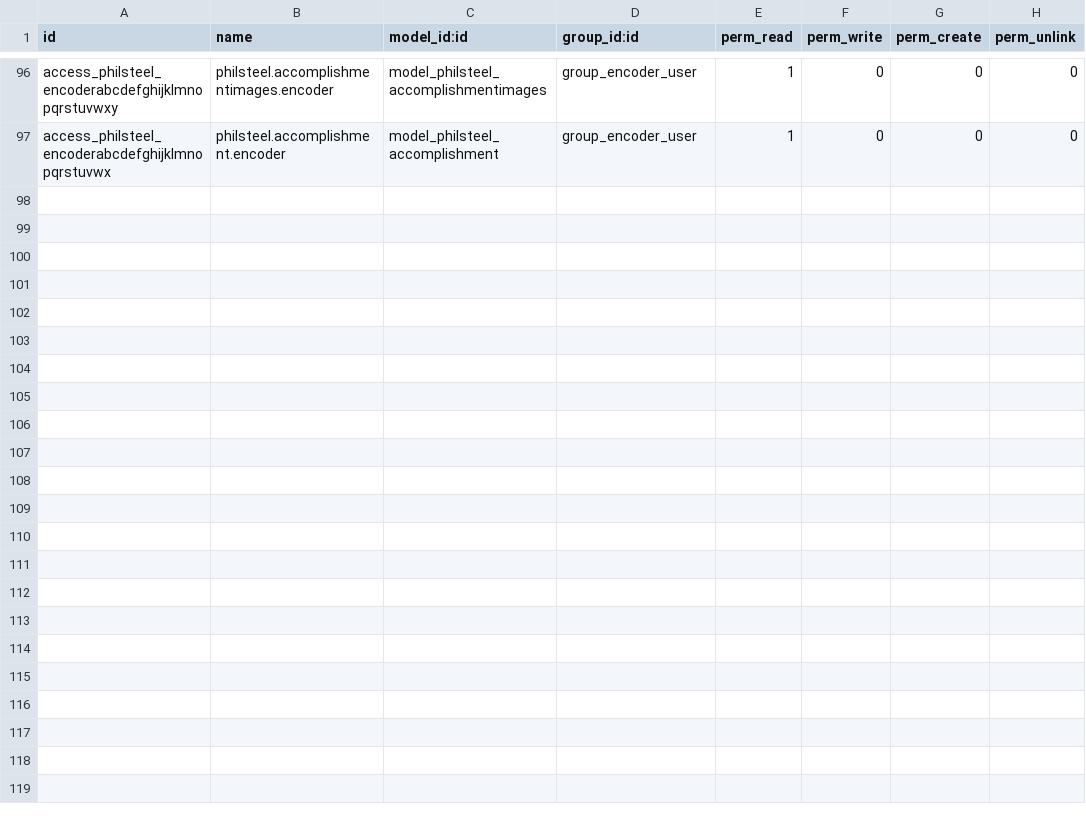
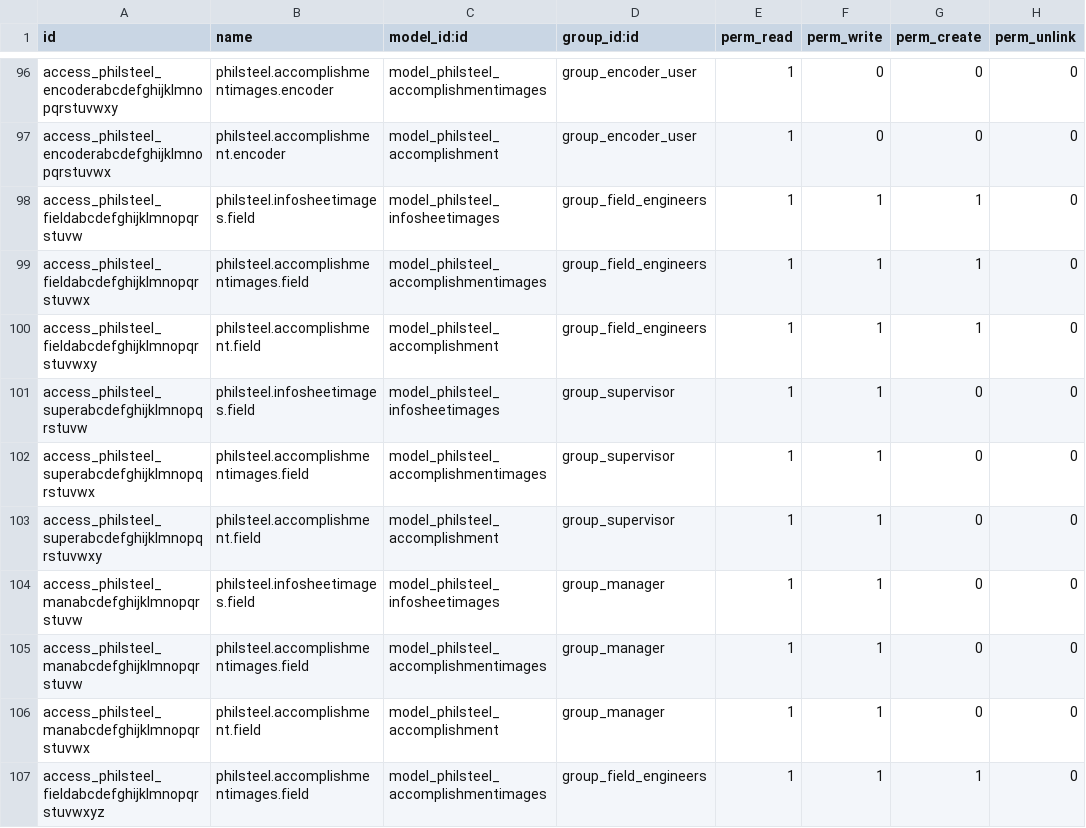
Before and after one commit to rexdiamante28/philsteel, a CSV file: security/ir.model.access.csv, drawn as a sheet; only a part is shown, gaps mark what is left out.

```diff
--- a/security/ir.model.access.csv
+++ b/security/ir.model.access.csv
@@ -97 +97,11 @@ access_philsteel_encoderabcdefghijklmnopqrstuvwxy,philsteel.accomplishmentimages
 access_philsteel_encoderabcdefghijklmnopqrstuvwx,philsteel.accomplishment.encoder,model_philsteel_accomplishment,group_encoder_user,1,0,0,0
+access_philsteel_fieldabcdefghijklmnopqrstuvw,philsteel.infosheetimages.field,model_philsteel_infosheetimages,group_field_engineers,1,1,1,0
+access_philsteel_fieldabcdefghijklmnopqrstuvwx,philsteel.accomplishmentimages.field,model_philsteel_accomplishmentimages,group_field_engineers,1,1,1,0
+access_philsteel_fieldabcdefghijklmnopqrstuvwxy,philsteel.accomplishment.field,model_philsteel_accomplishment,group_field_engineers,1,1,1,0
+access_philsteel_superabcdefghijklmnopqrstuvw,philsteel.infosheetimages.field,model_philsteel_infosheetimages,group_supervisor,1,1,0,0
+access_philsteel_superabcdefghijklmnopqrstuvwx,philsteel.accomplishmentimages.field,model_philsteel_accomplishmentimages,group_supervisor,1,1,0,0
+access_philsteel_superabcdefghijklmnopqrstuvwxy,philsteel.accomplishment.field,model_philsteel_accomplishment,group_supervisor,1,1,0,0
+access_philsteel_manabcdefghijklmnopqrstuvw,philsteel.infosheetimages.field,model_philsteel_infosheetimages,group_manager,1,1,0,0
+access_philsteel_manabcdefghijklmnopqrstuvw,philsteel.accomplishmentimages.field,model_philsteel_accomplishmentimages,group_manager,1,1,0,0
+access_philsteel_manabcdefghijklmnopqrstuvwx,philsteel.accomplishment.field,model_philsteel_accomplishment,group_manager,1,1,0,0
+access_philsteel_fieldabcdefghijklmnopqrstuvwxyz,philsteel.accomplishmentimages.field,model_philsteel_accomplishmentimages,group_field_engineers,1,1,1,0
```
Also changed, not shown: 15 other files.
